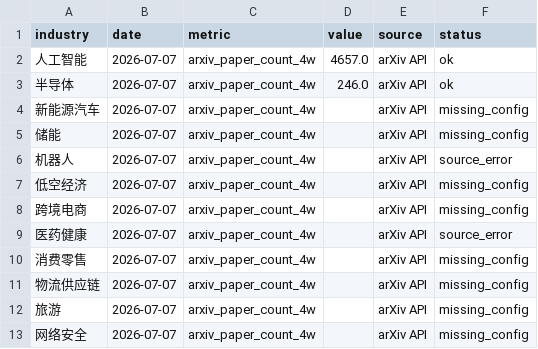
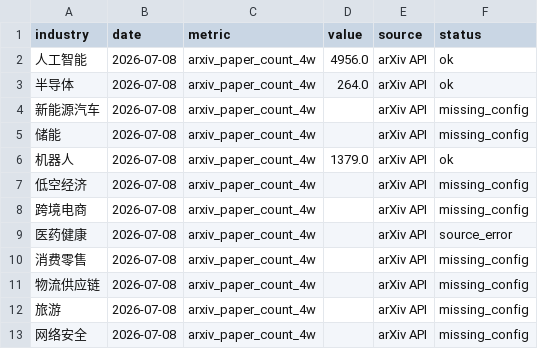
Before and after one commit to weishengh810-prog/industry-tracker, a CSV file: data/raw/arxiv_daily.csv, drawn as a sheet.

```diff
--- a/data/raw/arxiv_daily.csv
+++ b/data/raw/arxiv_daily.csv
@@ -1,13 +1,13 @@
 industry,date,metric,value,source,status
-人工智能,2026-07-07,arxiv_paper_count_4w,4657.0,arXiv API,ok
-半导体,2026-07-07,arxiv_paper_count_4w,246.0,arXiv API,ok
-新能源汽车,2026-07-07,arxiv_paper_count_4w,,arXiv API,missing_config
-储能,2026-07-07,arxiv_paper_count_4w,,arXiv API,missing_config
-机器人,2026-07-07,arxiv_paper_count_4w,,arXiv API,source_error
-低空经济,2026-07-07,arxiv_paper_count_4w,,arXiv API,missing_config
-跨境电商,2026-07-07,arxiv_paper_count_4w,,arXiv API,missing_config
-医药健康,2026-07-07,arxiv_paper_count_4w,,arXiv API,source_error
-消费零售,2026-07-07,arxiv_paper_count_4w,,arXiv API,missing_config
-物流供应链,2026-07-07,arxiv_paper_count_4w,,arXiv API,missing_config
-旅游,2026-07-07,arxiv_paper_count_4w,,arXiv API,missing_config
-网络安全,2026-07-07,arxiv_paper_count_4w,,arXiv API,missing_config
+人工智能,2026-07-08,arxiv_paper_count_4w,4956.0,arXiv API,ok
+半导体,2026-07-08,arxiv_paper_count_4w,264.0,arXiv API,ok
+新能源汽车,2026-07-08,arxiv_paper_count_4w,,arXiv API,missing_config
+储能,2026-07-08,arxiv_paper_count_4w,,arXiv API,missing_config
+机器人,2026-07-08,arxiv_paper_count_4w,1379.0,arXiv API,ok
+低空经济,2026-07-08,arxiv_paper_count_4w,,arXiv API,missing_config
+跨境电商,2026-07-08,arxiv_paper_count_4w,,arXiv API,missing_config
+医药健康,2026-07-08,arxiv_paper_count_4w,,arXiv API,source_error
+消费零售,2026-07-08,arxiv_paper_count_4w,,arXiv API,missing_config
+物流供应链,2026-07-08,arxiv_paper_count_4w,,arXiv API,missing_config
+旅游,2026-07-08,arxiv_paper_count_4w,,arXiv API,missing_config
+网络安全,2026-07-08,arxiv_paper_count_4w,,arXiv API,missing_config
```
Also changed, not shown: data/processed/momentum_features.csv, data/raw/github_daily.csv, 14 other files.
